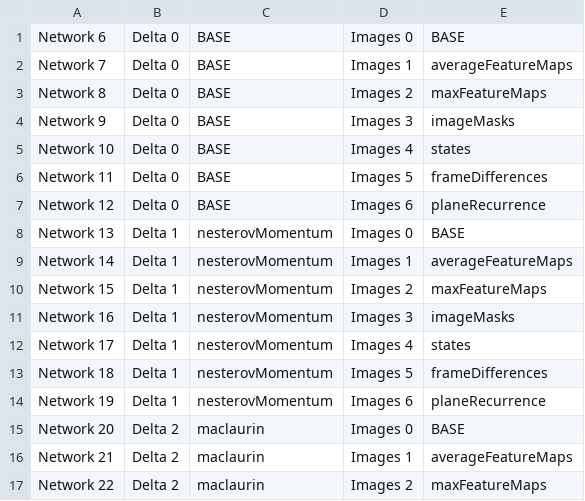
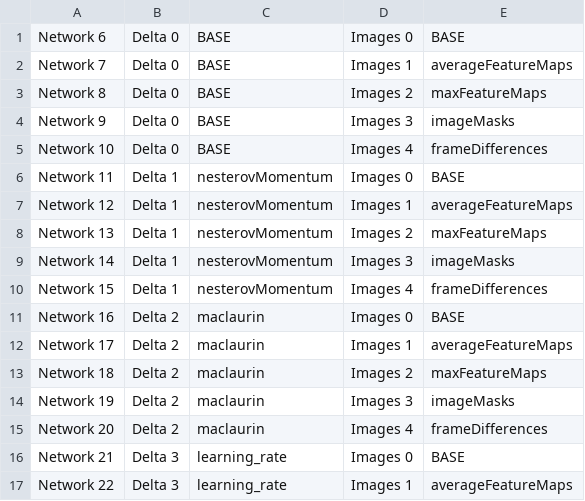
Before and after one commit to SarvasyaVikas/3RCNN, a CSV file: modifiedBranchIDs.csv, drawn as a sheet; only a part is shown; the diff covers the shown part only.

```diff
--- a/modifiedBranchIDs.csv
+++ b/modifiedBranchIDs.csv
@@ -4,14 +4,14 @@ Network 8,Delta 0,BASE,Images 2,maxFeatureMaps
 Network 9,Delta 0,BASE,Images 3,imageMasks
-Network 10,Delta 0,BASE,Images 4,states
-Network 11,Delta 0,BASE,Images 5,frameDifferences
-Network 12,Delta 0,BASE,Images 6,planeRecurrence
-Network 13,Delta 1,nesterovMomentum,Images 0,BASE
-Network 14,Delta 1,nesterovMomentum,Images 1,averageFeatureMaps
-Network 15,Delta 1,nesterovMomentum,Images 2,maxFeatureMaps
-Network 16,Delta 1,nesterovMomentum,Images 3,imageMasks
-Network 17,Delta 1,nesterovMomentum,Images 4,states
-Network 18,Delta 1,nesterovMomentum,Images 5,frameDifferences
-Network 19,Delta 1,nesterovMomentum,Images 6,planeRecurrence
-Network 20,Delta 2,maclaurin,Images 0,BASE
-Network 21,Delta 2,maclaurin,Images 1,averageFeatureMaps
-Network 22,Delta 2,maclaurin,Images 2,maxFeatureMaps
+Network 10,Delta 0,BASE,Images 4,frameDifferences
+Network 11,Delta 1,nesterovMomentum,Images 0,BASE
+Network 12,Delta 1,nesterovMomentum,Images 1,averageFeatureMaps
+Network 13,Delta 1,nesterovMomentum,Images 2,maxFeatureMaps
+Network 14,Delta 1,nesterovMomentum,Images 3,imageMasks
+Network 15,Delta 1,nesterovMomentum,Images 4,frameDifferences
+Network 16,Delta 2,maclaurin,Images 0,BASE
+Network 17,Delta 2,maclaurin,Images 1,averageFeatureMaps
+Network 18,Delta 2,maclaurin,Images 2,maxFeatureMaps
+Network 19,Delta 2,maclaurin,Images 3,imageMasks
+Network 20,Delta 2,maclaurin,Images 4,frameDifferences
+Network 21,Delta 3,learning_rate,Images 0,BASE
+Network 22,Delta 3,learning_rate,Images 1,averageFeatureMaps
```
Also changed, not shown: 14 removed rows and 71 edited cells elsewhere in this file, 7 other files.
